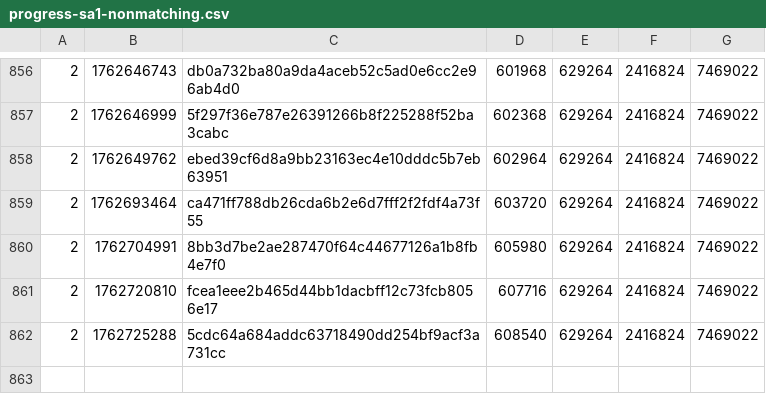
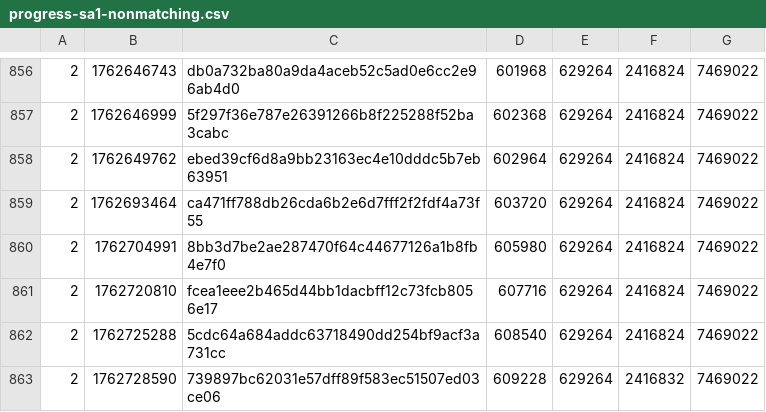
Before and after one commit to SAT-R/sa1, a CSV file: reports/progress-sa1-nonmatching.csv, drawn as a sheet; only a part is shown, gaps mark what is left out.

```diff
--- a/reports/progress-sa1-nonmatching.csv
+++ b/reports/progress-sa1-nonmatching.csv
@@ -862 +862,2 @@
 2,1762725288,5cdc64a684addc63718490dd254bf9acf3a731cc,608540,629264,2416824,7469022
+2,1762728590,739897bc62031e57dff89f583ec51507ed03ce06,609228,629264,2416832,7469022
```
Also changed, not shown: reports/progress-sa1-matching.csv, 2 other files.
